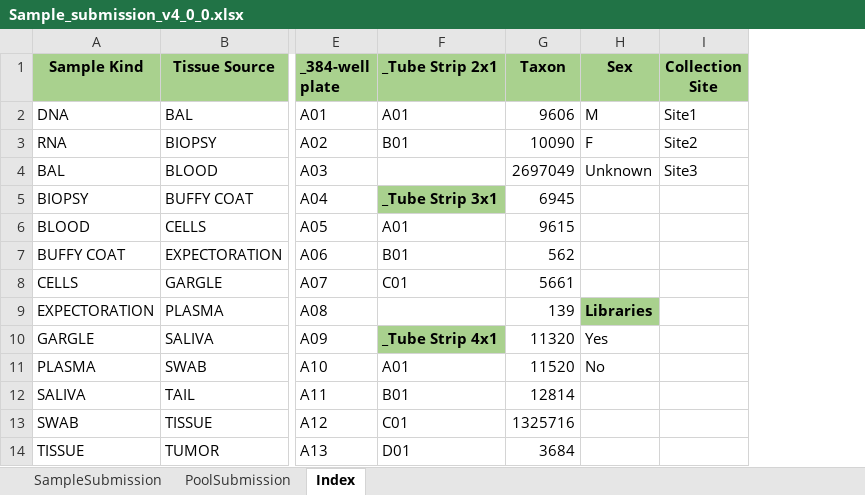
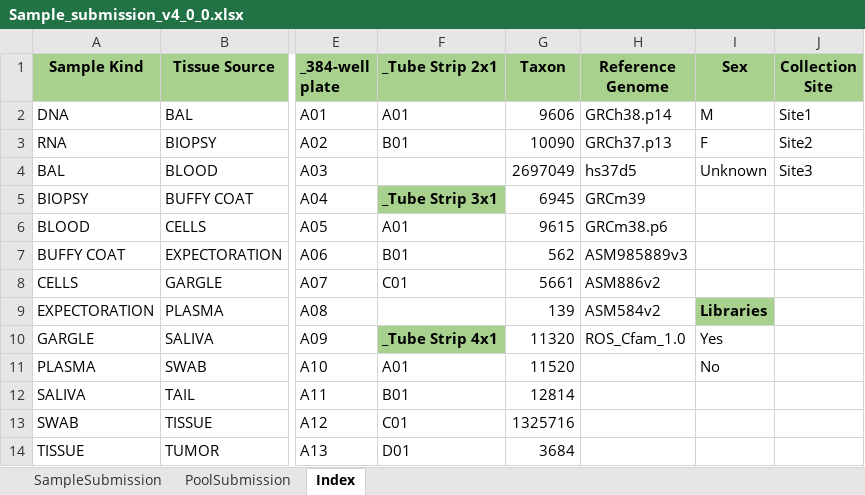
Before and after one commit to c3g/freezeman, an Excel workbook: backend/fms_core/static/submission_templates/Sample_submission_v4_0_0.xlsx, sheet Index, drawn as a sheet; only a part is shown, gaps mark what is left out; values as stored, in another font and other column widths than the file's, no borders; table styles not drawn; the diff names each change by its address in the sheet, - before the commit and + after, or states it on an @@ line.

Commit message:
Multiple changes to migrate reference genome.

```diff
--- a/backend/fms_core/static/submission_templates/Sample_submission_v4_0_0.xlsx (sheet Index)
+++ b/backend/fms_core/static/submission_templates/Sample_submission_v4_0_0.xlsx (sheet Index)
+column H (Reference Genome), rows 2-10: GRCh38.p14 | GRCh37.p13 | hs37d5 | GRCm39 | GRCm38.p6 | ASM985889v3 | ASM886v2 | ASM584v2 | ROS_Cfam_1.0
```
Also changed, not shown: sheet SampleSubmission, charts or pictures, 24 other files.
